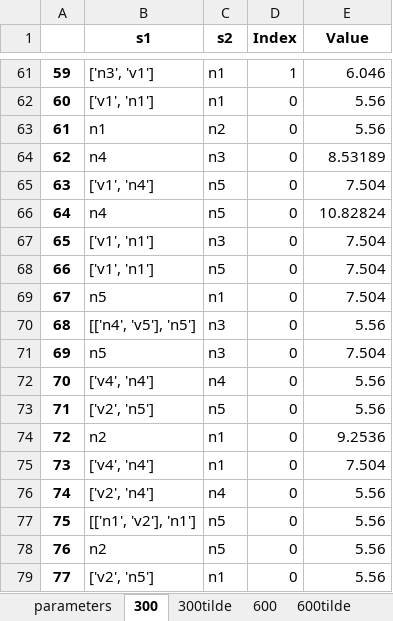
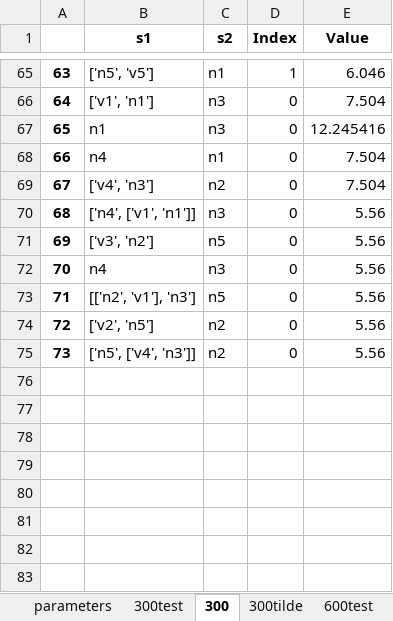
Before and after one commit to michaudj/Pablo, an Excel workbook: QLearnerN2.xlsx, sheet 300, drawn as a sheet; only a part is shown, gaps mark what is left out; values as stored, in another font and other column widths than the file's, no borders; removed rows and columns are numbered as before the commit, all else as after; the diff covers the shown part only; the diff names each change by its address in the sheet, - before the commit and + after, or states it on an @@ line.

```diff
--- a/QLearnerN2.xlsx (sheet 300)
+++ b/QLearnerN2.xlsx (sheet 300)
+sheet tab: 300test
+sheet tab: 600test
@@ column A renumbered between rows 3 and 74 @@
-B65 (s1): ['n3', 'v1']
+B65 (s1): ['n5', 'v5']
-row 62: 60 | ['v1', 'n1'] | n1 | 0 | 5.56
-row 63: 61 | n1 | n2 | 0 | 5.56
-row 64: 62 | n4 | n3 | 0 | 8.53189
-row 65: 63 | ['v1', 'n4'] | n5 | 0 | 7.504
-row 66: 64 | n4 | n5 | 0 | 10.82824
-row 68: 66 | ['v1', 'n1'] | n5 | 0 | 7.504
+row 67: 65 | n1 | n3 | 0 | 12.245416
-B68 (s1): n5
+B68 (s1): n4
+row 69: 67 | ['v4', 'n3'] | n2 | 0 | 7.504
-B70 (s1): [['n4', 'v5'], 'n5']
+B70 (s1): ['n4', ['v1', 'n1']]
-row 71: 69 | n5 | n3 | 0 | 7.504
-row 72: 70 | ['v4', 'n4'] | n4 | 0 | 5.56
-B71 (s1): ['v2', 'n5']
+B71 (s1): ['v3', 'n2']
-row 74: 72 | n2 | n1 | 0 | 9.2536
-row 75: 73 | ['v4', 'n4'] | n1 | 0 | 7.504
-B72 (s1): ['v2', 'n4']
+B72 (s1): n4
-C72 (s2): n4
+C72 (s2): n3
-B73 (s1): [['n1', 'v2'], 'n1']
+B73 (s1): [['n2', 'v1'], 'n3']
-row 78: 76 | n2 | n5 | 0 | 5.56
-C74 (s2): n1
+C74 (s2): n2
+row 75: 73 | ['n5', ['v4', 'n3']] | n2 | 0 | 5.56
```
Also changed, not shown: 44 added rows, 40 removed rows, 1 moved row and 21 edited cells elsewhere in this sheet, sheet 4000tilde, sheet 2000tilde, sheet 4000, sheet 900tilde, sheet 2000, sheet 600tilde, 3 more sheets, other sheet tabs, QLearnerC2.xlsx, RWQLearnerC2.xlsx, 16 other files.
